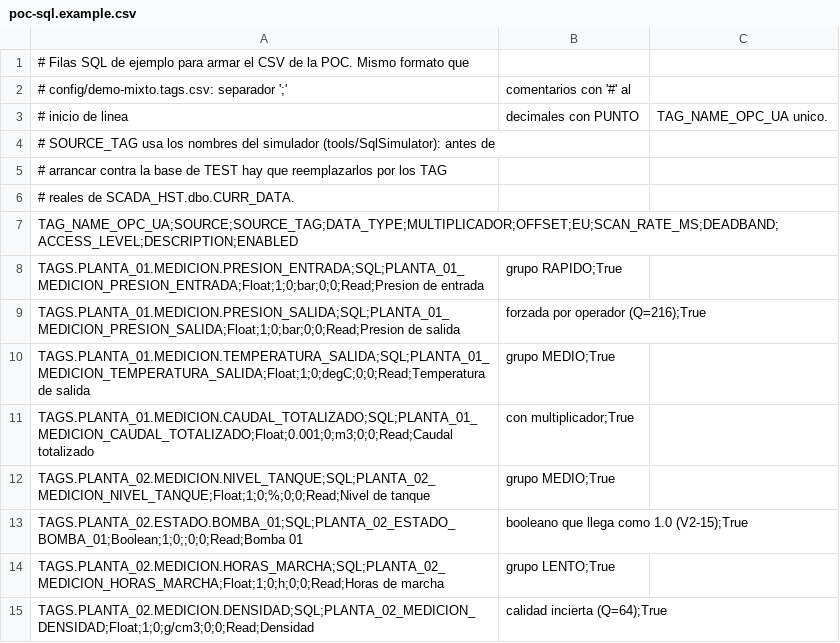
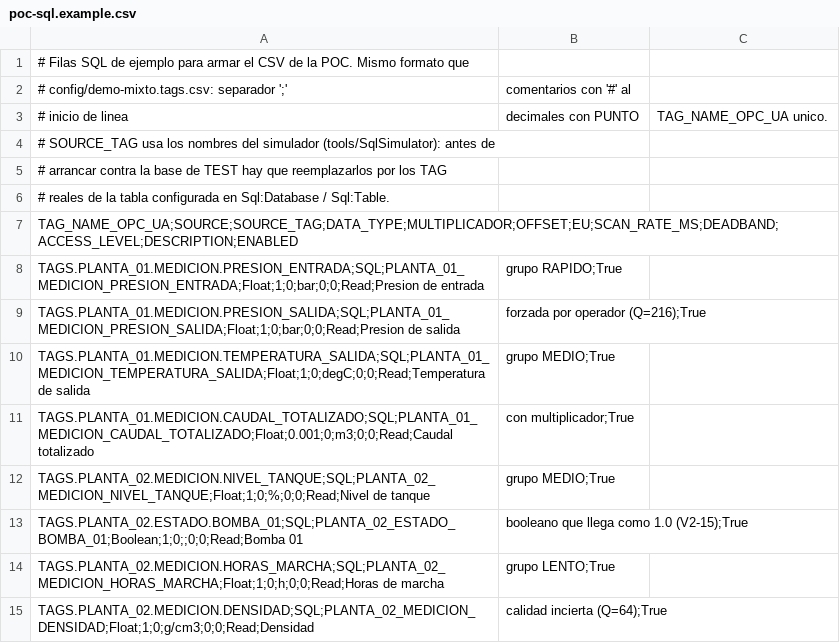
Before and after one commit to AgustinRoffoPortfolio/opc-gateway-da-sql-ua, a CSV file: config/poc-sql.example.csv, drawn as a sheet.

```diff
--- a/config/poc-sql.example.csv
+++ b/config/poc-sql.example.csv
@@ -5,3 +5,3 @@
 # arrancar contra la base de TEST hay que reemplazarlos por los TAG
-# reales de SCADA_HST.dbo.CURR_DATA.
+# reales de la tabla configurada en Sql:Database / Sql:Table.
 TAG_NAME_OPC_UA;SOURCE;SOURCE_TAG;DATA_TYPE;MULTIPLICADOR;OFFSET;EU;SCAN_RATE_MS;DEADBAND;ACCESS_LEVEL;DESCRIPTION;ENABLED
```
Also changed, not shown: 23 other files.
